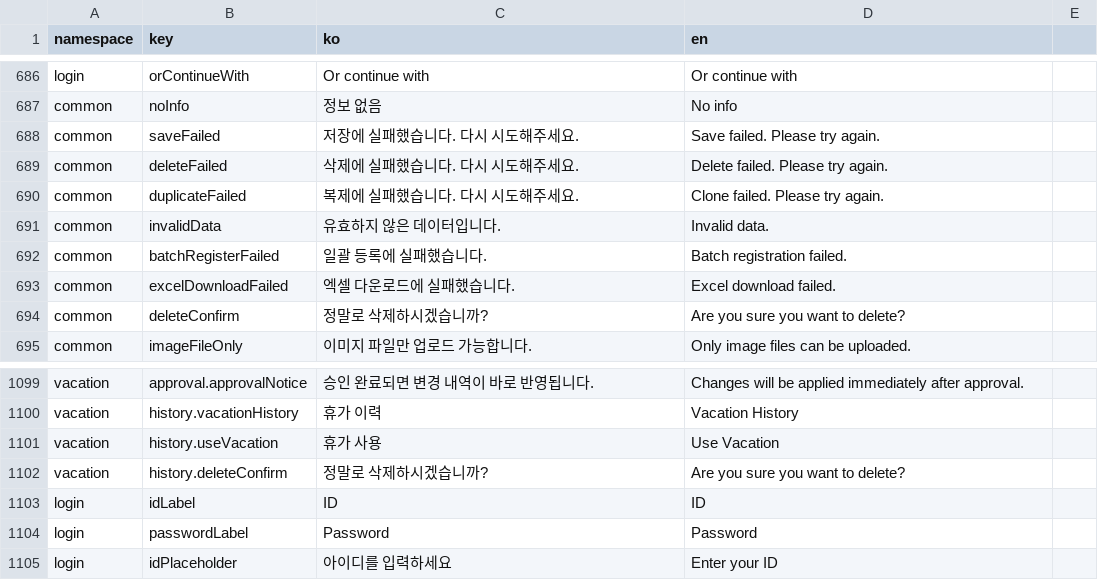
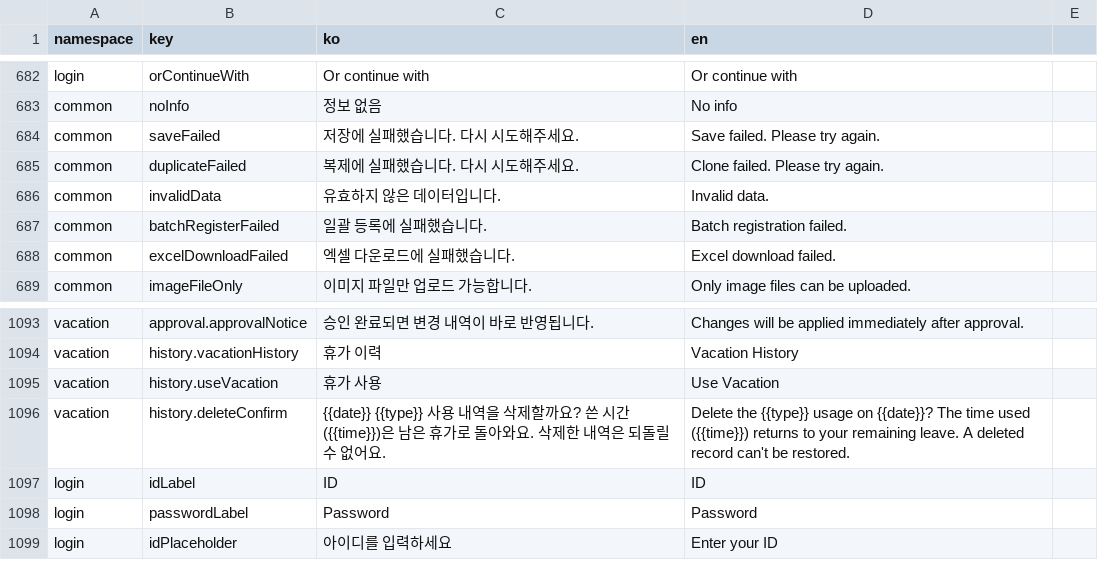
Before and after one commit to lshdainty/groo-ieum-front, a CSV file: i18n/translations.csv, drawn as a sheet; only a part is shown, gaps mark what is left out; the diff covers the shown part only.

```diff
--- a/i18n/translations.csv
+++ b/i18n/translations.csv
@@ -688,3 +684,2 @@ common,noInfo,정보 없음,No info
 common,saveFailed,저장에 실패했습니다. 다시 시도해주세요.,Save failed. Please try again.
-common,deleteFailed,삭제에 실패했습니다. 다시 시도해주세요.,Delete failed. Please try again.
 common,duplicateFailed,복제에 실패했습니다. 다시 시도해주세요.,Clone failed. Please try again.
@@ -693,3 +688,2 @@ common,batchRegisterFailed,일괄 등록에 실패했습니다.,Batch registrati
 common,excelDownloadFailed,엑셀 다운로드에 실패했습니다.,Excel download failed.
-common,deleteConfirm,정말로 삭제하시겠습니까?,Are you sure you want to delete?
 common,imageFileOnly,이미지 파일만 업로드 가능합니다.,Only image files can be uploaded.
@@ -1101,3 +1095,3 @@ vacation,history.vacationHistory,휴가 이력,Vacation History
 vacation,history.useVacation,휴가 사용,Use Vacation
-vacation,history.deleteConfirm,정말로 삭제하시겠습니까?,Are you sure you want to delete?
+vacation,history.deleteConfirm,{{date}} {{type}} 사용 내역을 삭제할까요? 쓴 시간({{time}})은 남은 휴가로 돌아와요. 삭제한 내역은 되돌릴 수 없어요.,Delete the {{type}} usage on {{date}}? The time used ({{time}}) returns to your remaining leave. A deleted record can't be restored.
 login,idLabel,ID,ID
```
Also changed, not shown: 13 added rows and 4 removed rows elsewhere in this file, 8 other files.
